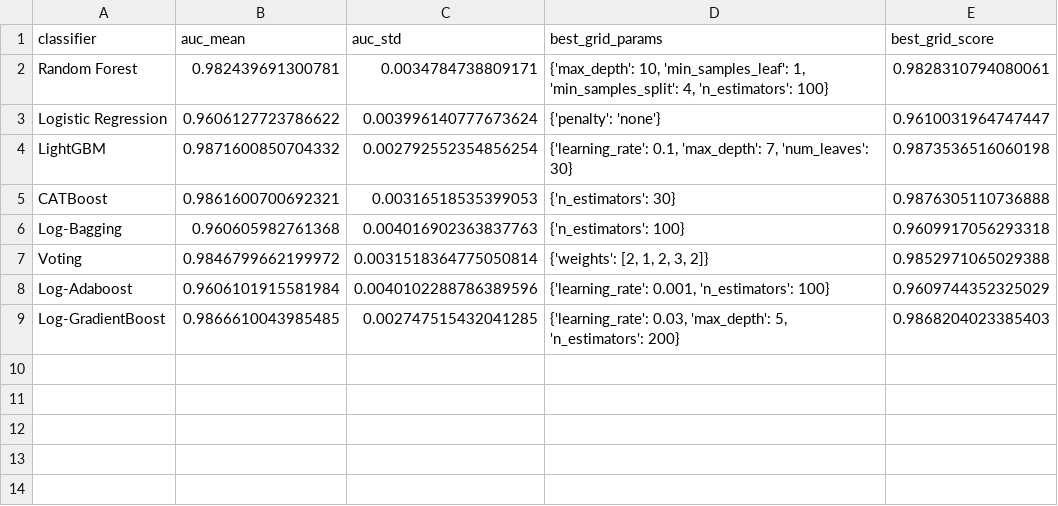
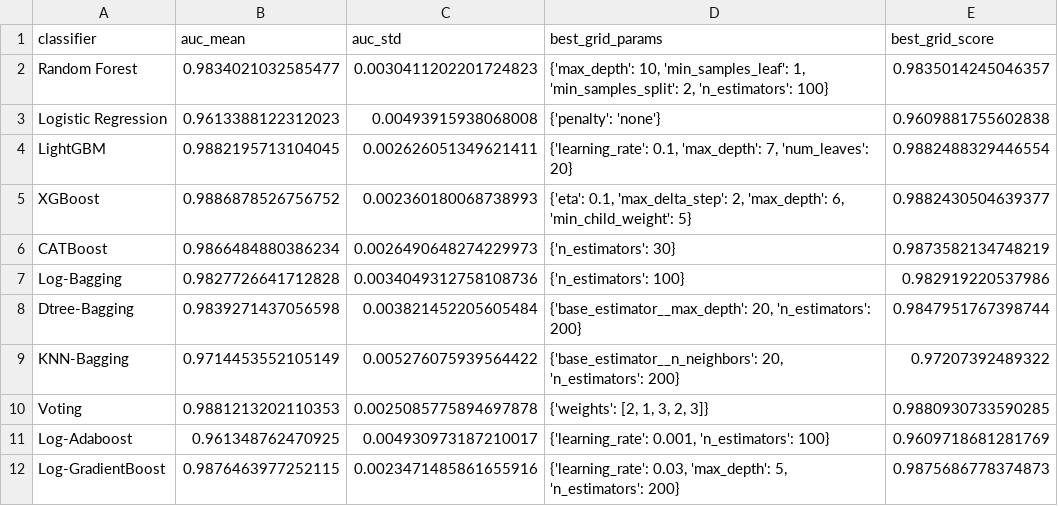
Before and after one commit to amirashiri/airline, a CSV file: results.csv, drawn as a sheet.

```diff
--- a/results.csv
+++ b/results.csv
@@ -1,9 +1,12 @@
 classifier,auc_mean,auc_std,best_grid_params,best_grid_score
-Random Forest,0.982439691300781,0.0034784738809171,"{'max_depth': 10, 'min_samples_leaf': 1, 'min_samples_split': 4, 'n_estimators': 100}",0.9828310794080061
-Logistic Regression,0.9606127723786622,0.003996140777673624,{'penalty': 'none'},0.9610031964747447
-LightGBM,0.9871600850704332,0.002792552354856254,"{'learning_rate': 0.1, 'max_depth': 7, 'num_leaves': 30}",0.9873536516060198
-CATBoost,0.9861600700692321,0.00316518535399053,{'n_estimators': 30},0.9876305110736888
-Log-Bagging,0.960605982761368,0.004016902363837763,{'n_estimators': 100},0.9609917056293318
-Voting,0.9846799662199972,0.0031518364775050814,"{'weights': [2, 1, 2, 3, 2]}",0.9852971065029388
-Log-Adaboost,0.9606101915581984,0.0040102288786389596,"{'learning_rate': 0.001, 'n_estimators': 100}",0.9609744352325029
-Log-GradientBoost,0.9866610043985485,0.002747515432041285,"{'learning_rate': 0.03, 'max_depth': 5, 'n_estimators': 200}",0.9868204023385403
+Random Forest,0.9834021032585477,0.0030411202201724823,"{'max_depth': 10, 'min_samples_leaf': 1, 'min_samples_split': 2, 'n_estimators': 100}",0.9835014245046357
+Logistic Regression,0.9613388122312023,0.00493915938068008,{'penalty': 'none'},0.9609881755602838
+LightGBM,0.9882195713104045,0.002626051349621411,"{'learning_rate': 0.1, 'max_depth': 7, 'num_leaves': 20}",0.9882488329446554
+XGBoost,0.9886878526756752,0.002360180068738993,"{'eta': 0.1, 'max_delta_step': 2, 'max_depth': 6, 'min_child_weight': 5}",0.9882430504639377
+CATBoost,0.9866484880386234,0.0026490648274229973,{'n_estimators': 30},0.9873582134748219
+Log-Bagging,0.9827726641712828,0.0034049312758108736,{'n_estimators': 100},0.982919220537986
+Dtree-Bagging,0.9839271437056598,0.003821452205605484,"{'base_estimator__max_depth': 20, 'n_estimators': 200}",0.9847951767398744
+KNN-Bagging,0.9714453552105149,0.005276075939564422,"{'base_estimator__n_neighbors': 20, 'n_estimators': 200}",0.97207392489322
+Voting,0.9881213202110353,0.0025085775894697878,"{'weights': [2, 1, 3, 2, 3]}",0.9880930733590285
+Log-Adaboost,0.961348762470925,0.004930973187210017,"{'learning_rate': 0.001, 'n_estimators': 100}",0.9609718681281769
+Log-GradientBoost,0.9876463977252115,0.0023471485861655916,"{'learning_rate': 0.03, 'max_depth': 5, 'n_estimators': 200}",0.9875686778374873
```
Also changed, not shown: scores.csv.
